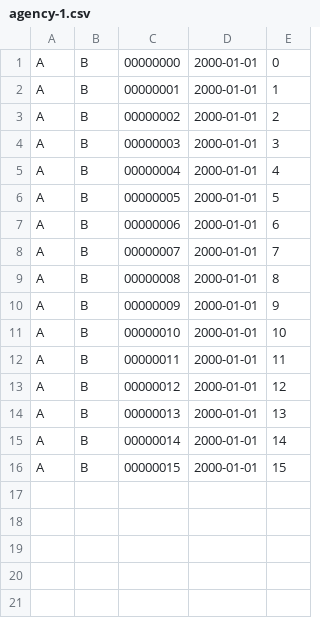
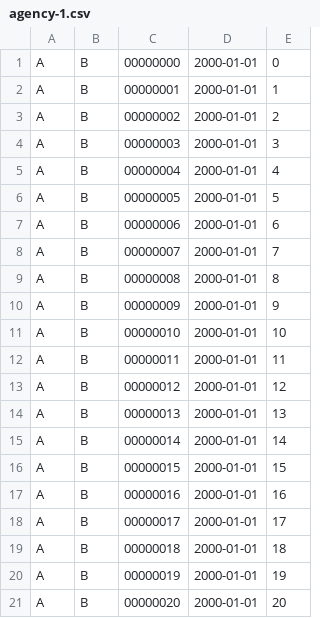
Before and after one commit to franzimbi/tp0-base, a CSV file: .data/agency-1.csv, drawn as a sheet; the diff names each change by its address in the sheet, - before the commit and + after, or states it on an @@ line.

```diff
--- a/.data/agency-1.csv
+++ b/.data/agency-1.csv
+row 17: A | B | 00000016 | 2000-01-01 | 16
+row 18: A | B | 00000017 | 2000-01-01 | 17
+row 19: A | B | 00000018 | 2000-01-01 | 18
+row 20: A | B | 00000019 | 2000-01-01 | 19
+row 21: A | B | 00000020 | 2000-01-01 | 20
```
Also changed, not shown: 6 other files.
